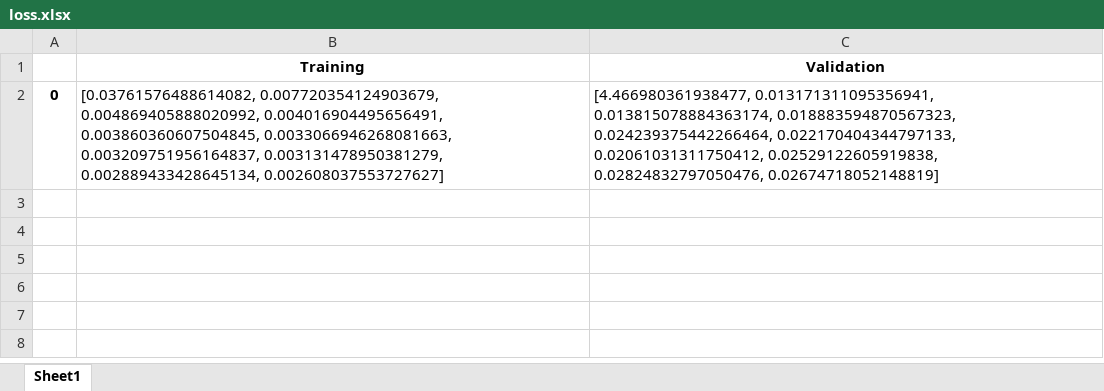
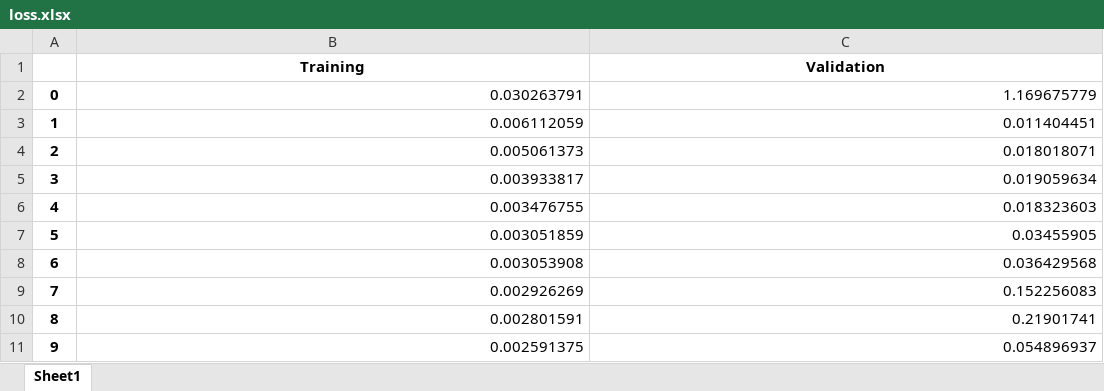
Before and after one commit to rrr-uom-projects/Internship_sarcopenia, an Excel workbook: loss.xlsx, sheet Sheet1, drawn as a sheet; values as stored, in another font and other column widths than the file's, no borders; the diff names each change by its address in the sheet, - before the commit and + after, or states it on an @@ line.

```diff
--- a/loss.xlsx (sheet Sheet1)
+++ b/loss.xlsx (sheet Sheet1)
-B2 (Training): [0.03761576488614082, 0.007720354124903679, 0.004869405888020992, 0.004016904495656491, 0.003860360607504845, 0.0033066946268081663, 0.003209751956164837, 0.003131478950381279, 0.002889433428645134, 0.002608037553727627]
+B2 (Training): 0.030263791
-C2 (Validation): [4.466980361938477, 0.013171311095356941, 0.013815078884363174, 0.018883594870567323, 0.024239375442266464, 0.022170404344797133, 0.02061031311750412, 0.02529122605919838, 0.02824832797050476, 0.02674718052148819]
+C2 (Validation): 1.169675779
+row 3: 1 | 0.006112059 | 0.011404451
+row 4: 2 | 0.005061373 | 0.018018071
+row 5: 3 | 0.003933817 | 0.019059634
+row 6: 4 | 0.003476755 | 0.018323603
+row 7: 5 | 0.003051859 | 0.03455905
+row 8: 6 | 0.003053908 | 0.036429568
+row 9: 7 | 0.002926269 | 0.152256083
+row 10: 8 | 0.002801591 | 0.21901741
+row 11: 9 | 0.002591375 | 0.054896937
```
Also changed, not shown: 1 other file.
